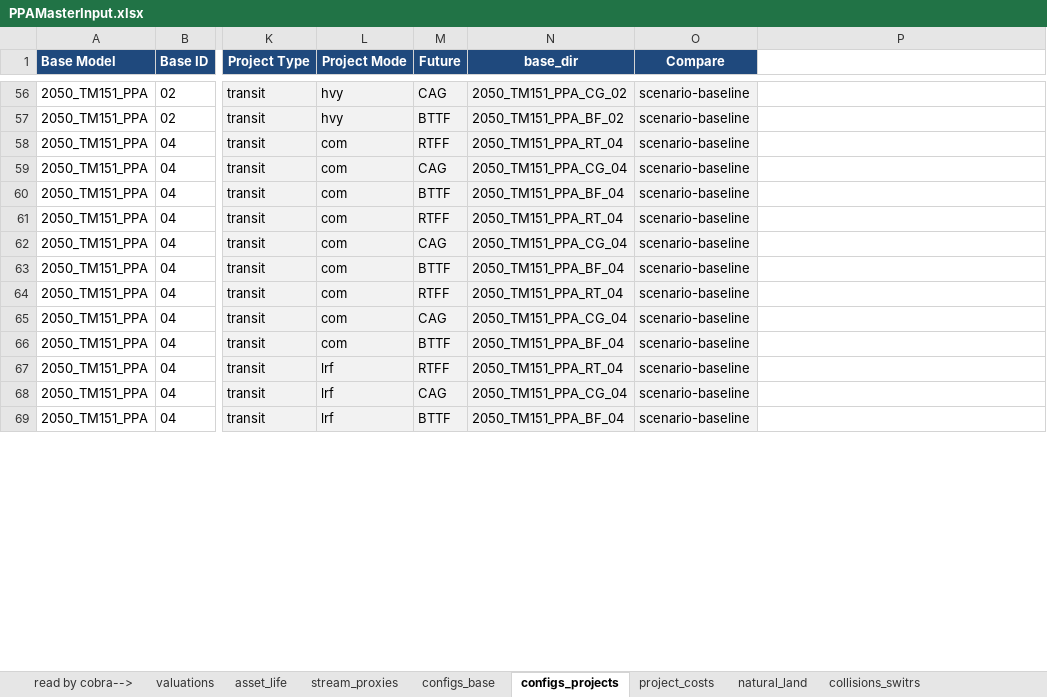
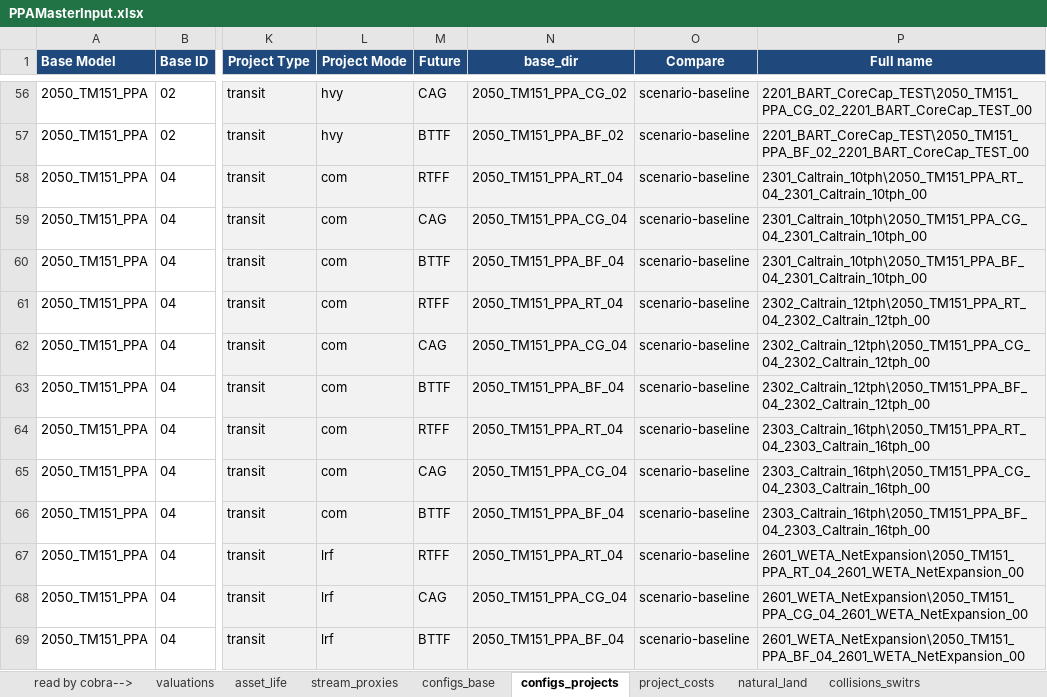
Before and after one commit to BayAreaMetro/travel-model-one, an Excel workbook: utilities/PBA40/metrics/PPAMasterInput.xlsx, sheet configs_projects, drawn as a sheet; only a part is shown, gaps mark what is left out; values as stored, in another font and other column widths than the file's, no borders; the diff covers the shown part only; the diff names each change by its address in the sheet, - before the commit and + after, or states it on an @@ line.

```diff
--- a/utilities/PBA40/metrics/PPAMasterInput.xlsx (sheet configs_projects)
+++ b/utilities/PBA40/metrics/PPAMasterInput.xlsx (sheet configs_projects)
-P1: (empty)
+P1: Full name
-P1 fill: none
+P1 fill: #1F497D
-P56:P69 fill: none
+P56:P69 fill: #F2F2F2
-P56 (Full name): (empty)
+P56 (Full name): 2201_BART_CoreCap_TEST\2050_TM151_PPA_CG_02_2201_BART_CoreCap_TEST_00
-P57 (Full name): (empty)
+P57 (Full name): 2201_BART_CoreCap_TEST\2050_TM151_PPA_BF_02_2201_BART_CoreCap_TEST_00
-P58 (Full name): (empty)
+P58 (Full name): 2301_Caltrain_10tph\2050_TM151_PPA_RT_04_2301_Caltrain_10tph_00
-P59 (Full name): (empty)
+P59 (Full name): 2301_Caltrain_10tph\2050_TM151_PPA_CG_04_2301_Caltrain_10tph_00
-P60 (Full name): (empty)
+P60 (Full name): 2301_Caltrain_10tph\2050_TM151_PPA_BF_04_2301_Caltrain_10tph_00
-P61 (Full name): (empty)
+P61 (Full name): 2302_Caltrain_12tph\2050_TM151_PPA_RT_04_2302_Caltrain_12tph_00
-P62 (Full name): (empty)
+P62 (Full name): 2302_Caltrain_12tph\2050_TM151_PPA_CG_04_2302_Caltrain_12tph_00
-P63 (Full name): (empty)
+P63 (Full name): 2302_Caltrain_12tph\2050_TM151_PPA_BF_04_2302_Caltrain_12tph_00
-P64 (Full name): (empty)
+P64 (Full name): 2303_Caltrain_16tph\2050_TM151_PPA_RT_04_2303_Caltrain_16tph_00
-P65 (Full name): (empty)
+P65 (Full name): 2303_Caltrain_16tph\2050_TM151_PPA_CG_04_2303_Caltrain_16tph_00
-P66 (Full name): (empty)
+P66 (Full name): 2303_Caltrain_16tph\2050_TM151_PPA_BF_04_2303_Caltrain_16tph_00
-P67 (Full name): (empty)
+P67 (Full name): 2601_WETA_NetExpansion\2050_TM151_PPA_RT_04_2601_WETA_NetExpansion_00
-P68 (Full name): (empty)
+P68 (Full name): 2601_WETA_NetExpansion\2050_TM151_PPA_CG_04_2601_WETA_NetExpansion_00
-P69 (Full name): (empty)
+P69 (Full name): 2601_WETA_NetExpansion\2050_TM151_PPA_BF_04_2601_WETA_NetExpansion_00
```
Also changed, not shown: 1 added row, 69 edited cells and cell formats elsewhere in this sheet.
